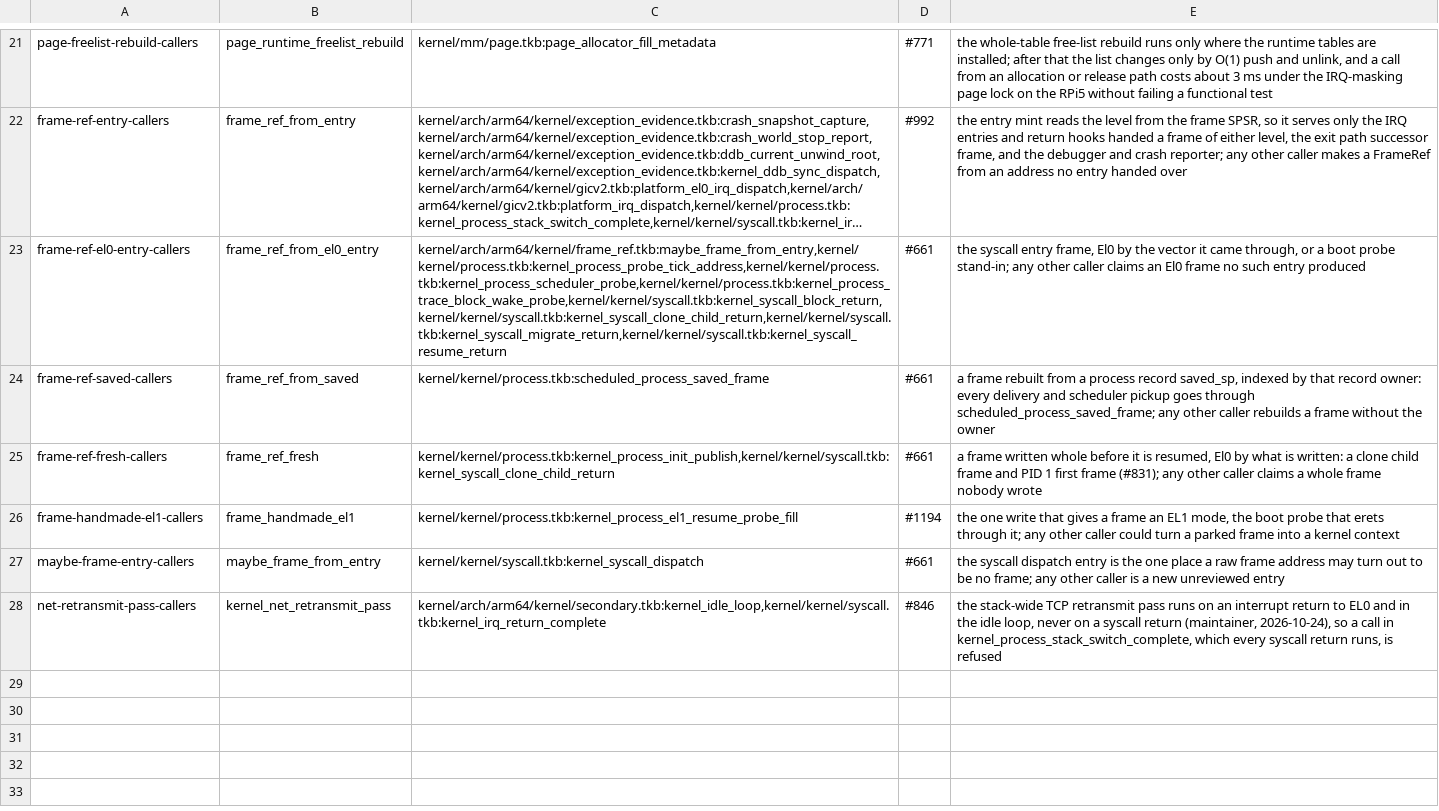
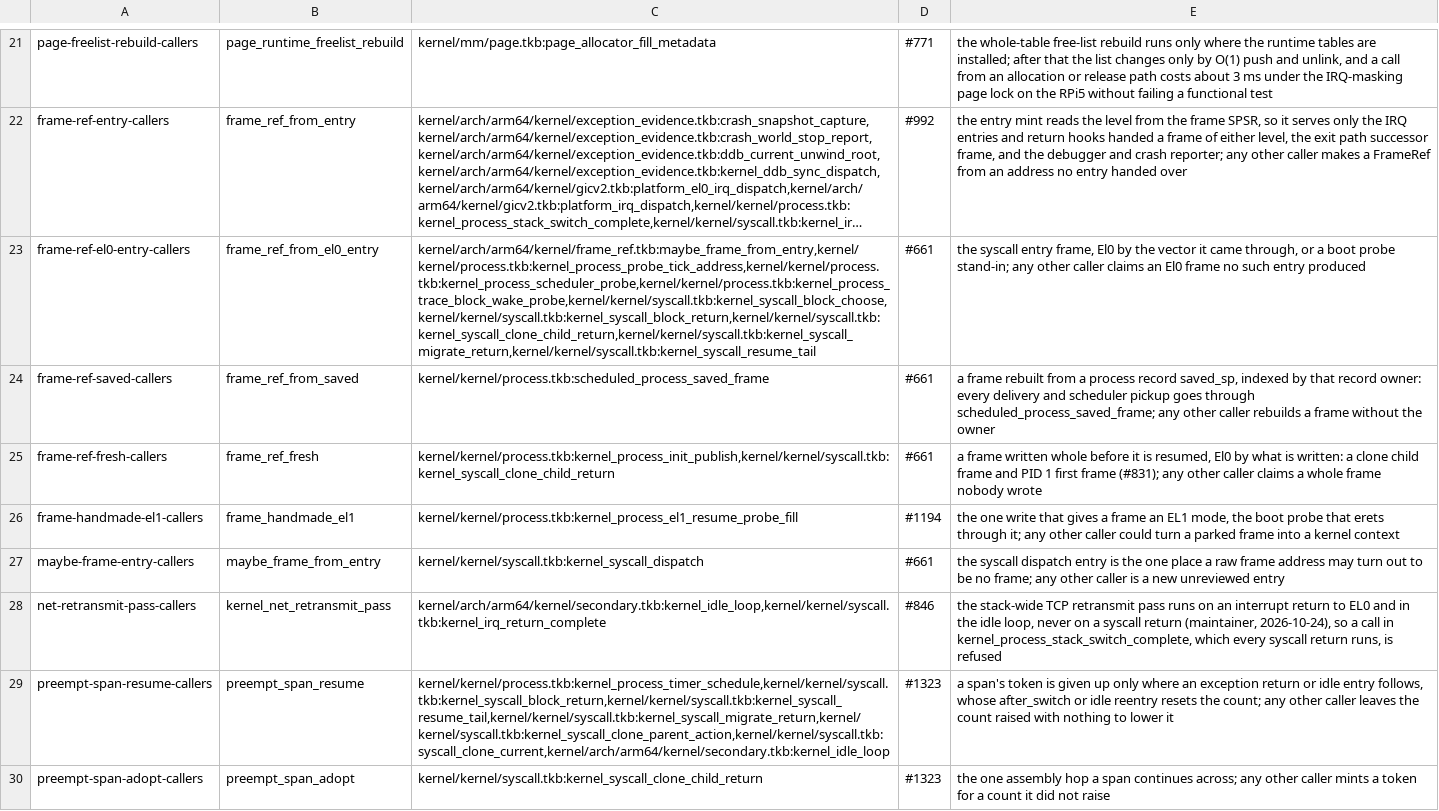
Before and after one commit to takibi-lang/takibi, a TSV file: scripts/allowed_callers.tsv, drawn as a sheet; only a part is shown, gaps mark what is left out; long unchanged cells end in …; the diff names each change by its address in the sheet, - before the commit and + after, or states it on an @@ line.

```diff
--- a/scripts/allowed_callers.tsv
+++ b/scripts/allowed_callers.tsv
-C23: kernel/arch/arm64/kernel/frame_ref.tkb:maybe_frame_from_entry,kernel/kernel/process.tkb:kernel_process_probe_tick_address,kernel/kernel/process.tkb:kernel_process_scheduler_probe,kernel/kernel/process.tkb:kernel_process_trace_block_wake_probe,kernel/kernel/syscall.tkb:kernel_syscall_block_return,kernel/kernel/syscall.tkb:kernel_syscall_clone_child_return,kernel/kernel/syscall.tkb:kernel_syscall_migrate_return,kernel/kernel/syscall.tkb:kernel_syscall_resume_return
+C23: kernel/arch/arm64/kernel/frame_ref.tkb:maybe_frame_from_entry,kernel/kernel/process.tkb:kernel_process_probe_tick_address,kernel/kernel/process.tkb:kernel_process_scheduler_probe,kernel/kernel/process.tkb:kernel_process_trace_block_wake_probe,kernel/kernel/syscall.tkb:kernel_syscall_block_choose,kernel/kernel/syscall.tkb:kernel_syscall_block_return,kernel/kernel/syscall.tkb:kernel_syscall_clone_child_return,kernel/kernel/syscall.tkb:kernel_syscall_migrate_return,kernel/kernel/syscall.tkb:kernel_syscall_resume_tail
+row 29: preempt-span-resume-callers | preempt_span_resume | kernel/kernel/process.tkb:kernel_process_timer_schedule,kernel/kernel/syscall.tkb:kernel_syscall_block_return,kernel/kernel/syscall.tkb:kernel_syscall_resume_tail,kernel/kernel/syscall.tkb:kernel_syscall_migrate_return,kernel/kernel/syscall.tkb:kernel_syscall_clone_parent_action,kernel/kernel/syscall.tkb:syscall_clone_current,kernel/arch/arm64/kernel/secondary.tkb:kernel_idle_loop | #1323 | a span's token is given up only where an exception return or idle entry follows, whose after_switch or idle reentry resets the count; any other caller leaves the count raised with nothing to lower it
+row 30: preempt-span-adopt-callers | preempt_span_adopt | kernel/kernel/syscall.tkb:kernel_syscall_clone_child_return | #1323 | the one assembly hop a span continues across; any other caller mints a token for a count it did not raise
```
Also changed, not shown: 4 other files.
